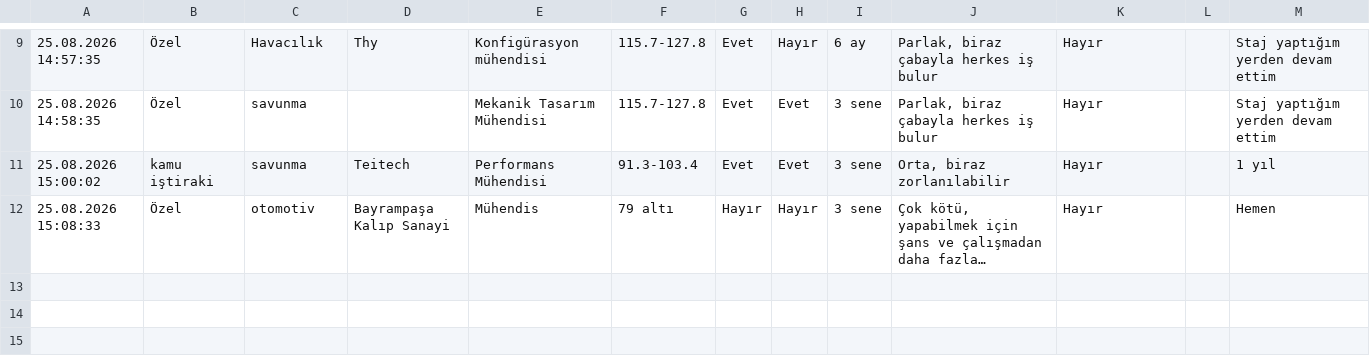
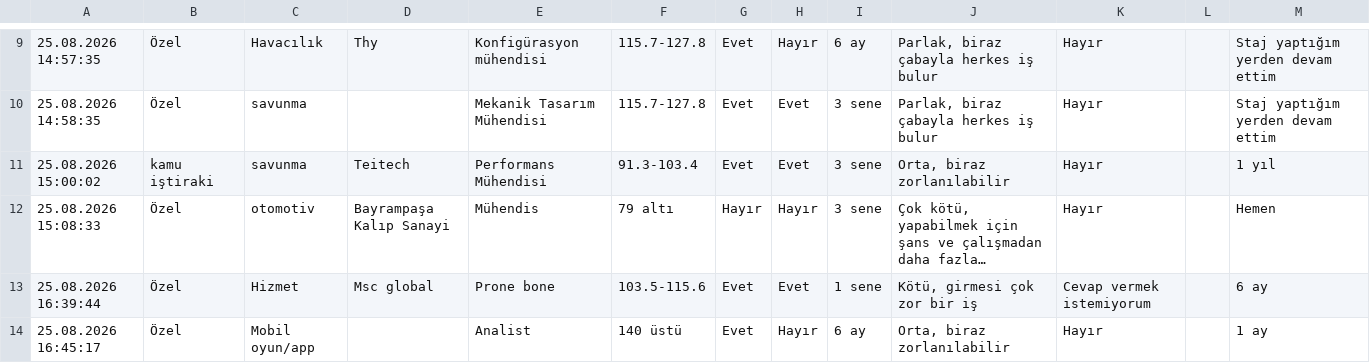
Before and after one commit to basaknazik/itumak_ac, a CSV file: data/responses.csv, drawn as a sheet; only a part is shown, gaps mark what is left out; long unchanged cells end in …; the diff names each change by its address in the sheet, - before the commit and + after, or states it on an @@ line.

```diff
--- a/data/responses.csv
+++ b/data/responses.csv
+row 13: 25.08.2026 16:39:44 | Özel | Hizmet | Msc global | Prone bone | 103.5-115.6 | Evet | Evet | 1 sene | Kötü, girmesi çok zor bir iş | Cevap vermek istemiyorum |  | 6 ay
+row 14: 25.08.2026 16:45:17 | Özel | Mobil oyun/app |  | Analist | 140 üstü | Evet | Hayır | 6 ay | Orta, biraz zorlanılabilir | Hayır |  | 1 ay
```
Also changed, not shown: 1 other file.
